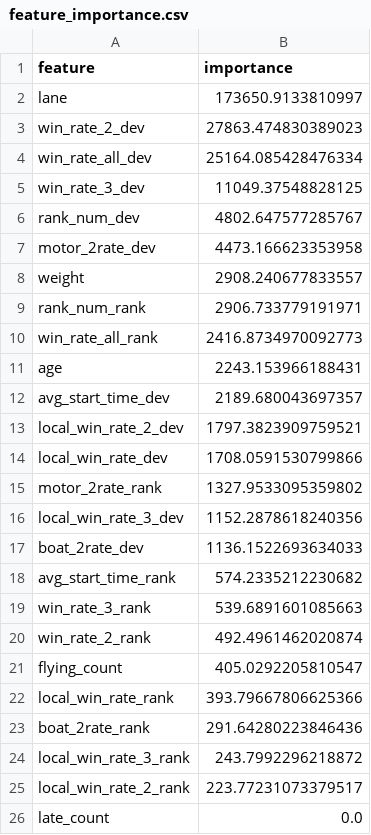
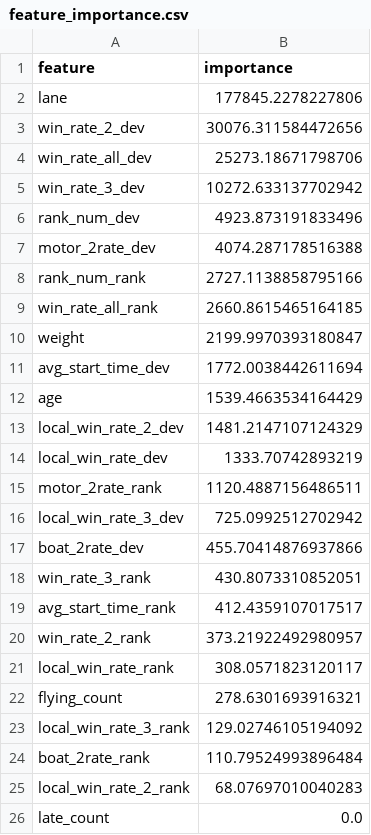
Before and after one commit to sdaiki526-bot/boatrace-app, a CSV file: models/feature_importance.csv, drawn as a sheet.

Commit message:
weekly model retrain

```diff
--- a/models/feature_importance.csv
+++ b/models/feature_importance.csv
@@ -1,26 +1,26 @@
 feature,importance
-lane,173650.9133810997
-win_rate_2_dev,27863.474830389023
-win_rate_all_dev,25164.085428476334
-win_rate_3_dev,11049.37548828125
-rank_num_dev,4802.647577285767
-motor_2rate_dev,4473.166623353958
-weight,2908.240677833557
-rank_num_rank,2906.733779191971
-win_rate_all_rank,2416.8734970092773
-age,2243.153966188431
-avg_start_time_dev,2189.680043697357
-local_win_rate_2_dev,1797.3823909759521
-local_win_rate_dev,1708.0591530799866
-motor_2rate_rank,1327.9533095359802
-local_win_rate_3_dev,1152.2878618240356
-boat_2rate_dev,1136.1522693634033
-avg_start_time_rank,574.2335212230682
-win_rate_3_rank,539.6891601085663
-win_rate_2_rank,492.4961462020874
-flying_count,405.0292205810547
-local_win_rate_rank,393.79667806625366
-boat_2rate_rank,291.64280223846436
-local_win_rate_3_rank,243.7992296218872
-local_win_rate_2_rank,223.77231073379517
+lane,177845.2278227806
+win_rate_2_dev,30076.311584472656
+win_rate_all_dev,25273.18671798706
+win_rate_3_dev,10272.633137702942
+rank_num_dev,4923.873191833496
+motor_2rate_dev,4074.287178516388
+rank_num_rank,2727.1138858795166
+win_rate_all_rank,2660.8615465164185
+weight,2199.9970393180847
+avg_start_time_dev,1772.0038442611694
+age,1539.4663534164429
+local_win_rate_2_dev,1481.2147107124329
+local_win_rate_dev,1333.70742893219
+motor_2rate_rank,1120.4887156486511
+local_win_rate_3_dev,725.0992512702942
+boat_2rate_dev,455.70414876937866
+win_rate_3_rank,430.8073310852051
+avg_start_time_rank,412.4359107017517
+win_rate_2_rank,373.21922492980957
+local_win_rate_rank,308.0571823120117
+flying_count,278.6301693916321
+local_win_rate_3_rank,129.02746105194092
+boat_2rate_rank,110.79524993896484
+local_win_rate_2_rank,68.07697010040283
 late_count,0.0
```
Also changed, not shown: 2 other files.
